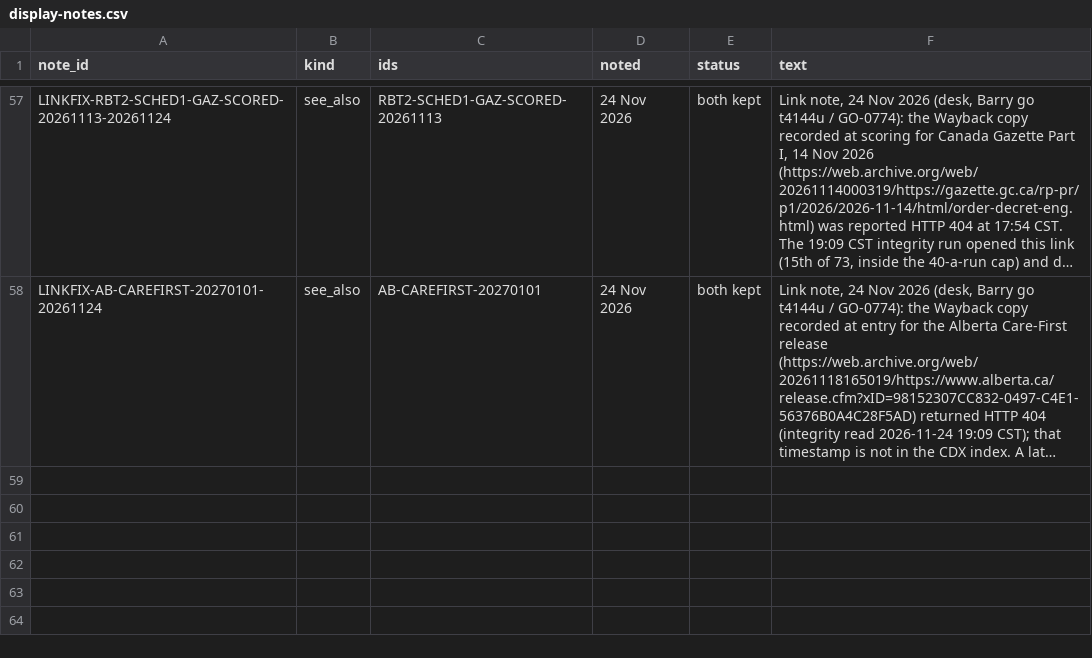
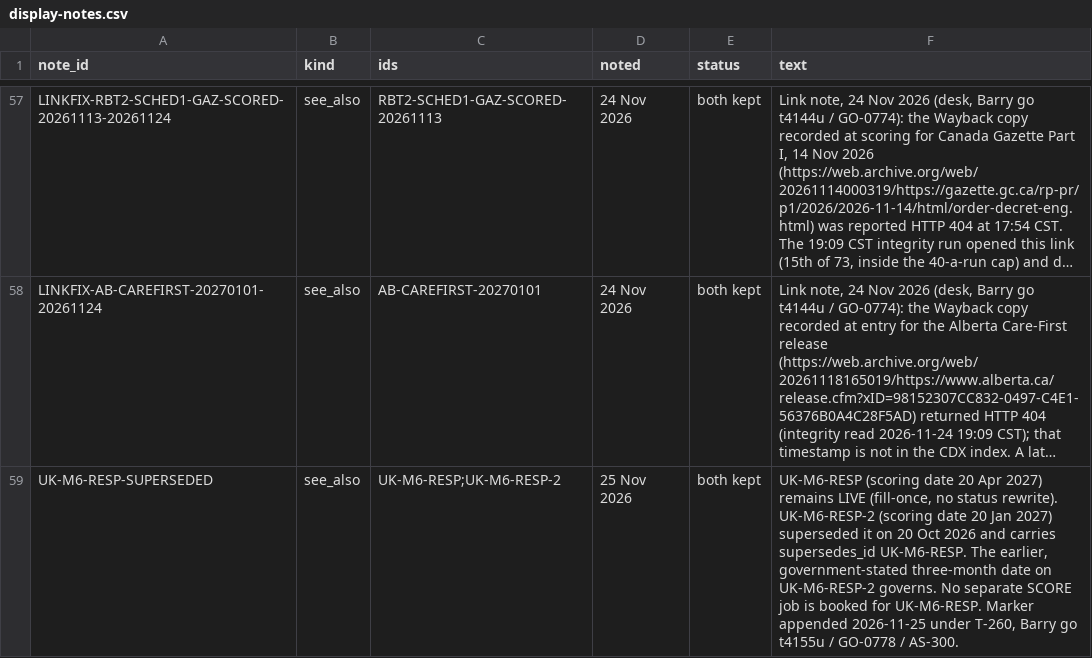
Before and after one commit to Citizenheldrecord/register, a CSV file: data/display-notes.csv, drawn as a sheet; only a part is shown, gaps mark what is left out; long unchanged cells end in …; the diff names each change by its address in the sheet, - before the commit and + after, or states it on an @@ line.

Commit message:
REGISTER-UPLOAD-2026-11-25a-UK-M6-RESP-NOTE: register upload via tools/ship.py (R4.13)

```diff
--- a/data/display-notes.csv
+++ b/data/display-notes.csv
+row 59: UK-M6-RESP-SUPERSEDED | see_also | UK-M6-RESP;UK-M6-RESP-2 | 25 Nov 2026 | both kept | UK-M6-RESP (scoring date 20 Apr 2027) remains LIVE (fill-once, no status rewrite). UK-M6-RESP-2 (scoring date 20 Jan 2027) superseded it on 20 Oct 2026 and carries supersedes_id UK-M6-RESP. The earlier, government-stated three-month date on UK-M6-RESP-2 governs. No separate SCORE job is booked for UK-M6-RESP. Marker appended 2026-11-25 under T-260, Barry go t4155u / GO-0778 / AS-300.
```
Also changed, not shown: 15 other files.
